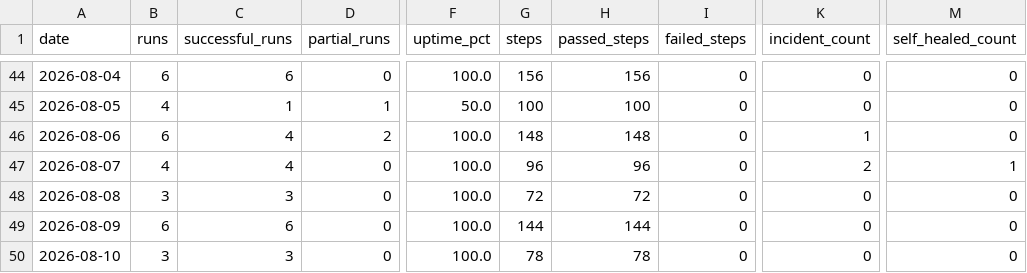
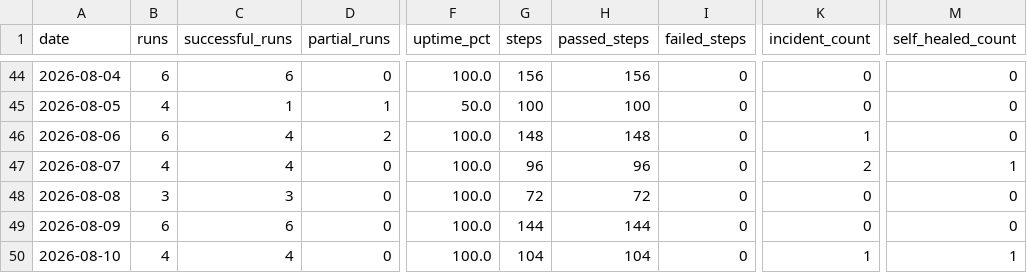
Before and after one commit to MikeWooCerna/Pac-Biz, a CSV file: pipeline_daily_uptime.csv, drawn as a sheet; only a part is shown, gaps mark what is left out; the diff names each change by its address in the sheet, - before the commit and + after, or states it on an @@ line.

```diff
--- a/pipeline_daily_uptime.csv
+++ b/pipeline_daily_uptime.csv
-B50 (runs): 3
+B50 (runs): 4
-C50 (successful_runs): 3
+C50 (successful_runs): 4
-G50 (steps): 78
+G50 (steps): 104
-H50 (passed_steps): 78
+H50 (passed_steps): 104
-K50 (incident_count): 0
+K50 (incident_count): 1
-M50 (self_healed_count): 0
+M50 (self_healed_count): 1
```
Also changed, not shown: pipeline_step_history.csv, 2 other files.
